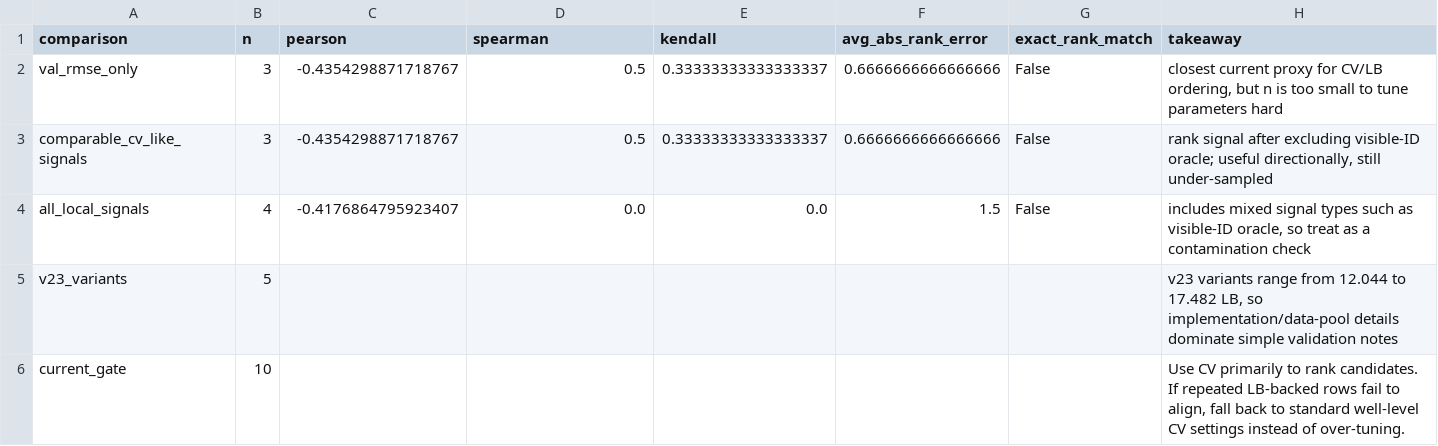
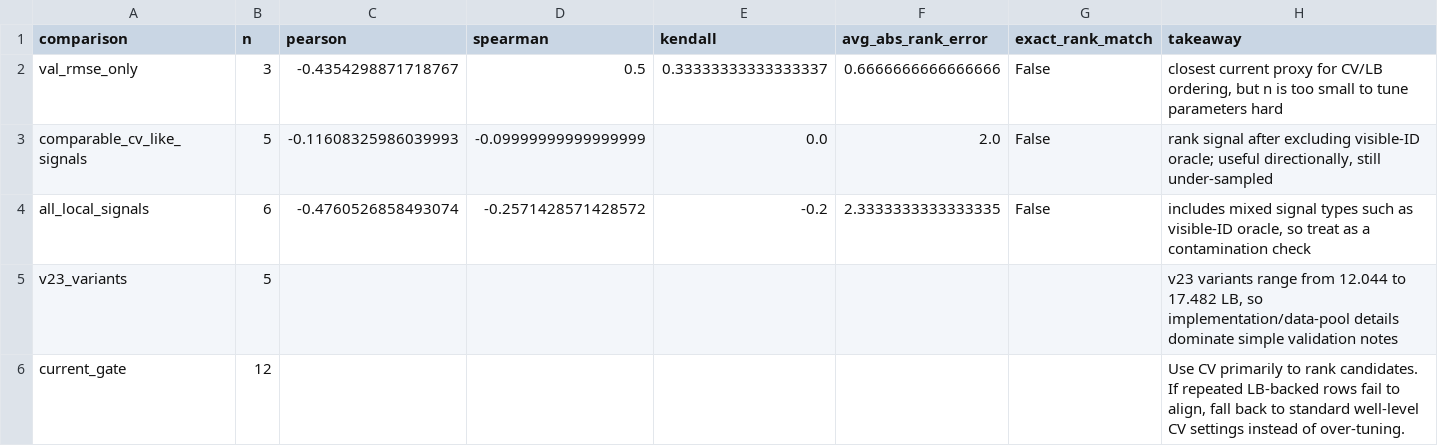
Before and after one commit to qwer556617123/Kaggle-ROGII-Wellbore-Geology-Prediction, a CSV file: docs/cv_lb_alignment_summary.csv, drawn as a sheet.

```diff
--- a/docs/cv_lb_alignment_summary.csv
+++ b/docs/cv_lb_alignment_summary.csv
@@ -2,5 +2,5 @@ comparison,n,pearson,spearman,kendall,avg_abs_rank_error,exact_rank_match,takeaw
 val_rmse_only,3,-0.4354298871718767,0.5,0.33333333333333337,0.6666666666666666,False,"closest current proxy for CV/LB ordering, but n is too small to tune parameters hard"
-comparable_cv_like_signals,3,-0.4354298871718767,0.5,0.33333333333333337,0.6666666666666666,False,"rank signal after excluding visible-ID oracle; useful directionally, still under-sampled"
-all_local_signals,4,-0.4176864795923407,0.0,0.0,1.5,False,"includes mixed signal types such as visible-ID oracle, so treat as a contamination check"
+comparable_cv_like_signals,5,-0.11608325986039993,-0.09999999999999999,0.0,2.0,False,"rank signal after excluding visible-ID oracle; useful directionally, still under-sampled"
+all_local_signals,6,-0.4760526858493074,-0.2571428571428572,-0.2,2.3333333333333335,False,"includes mixed signal types such as visible-ID oracle, so treat as a contamination check"
 v23_variants,5,,,,,,"v23 variants range from 12.044 to 17.482 LB, so implementation/data-pool details dominate simple validation notes"
-current_gate,10,,,,,,"Use CV primarily to rank candidates. If repeated LB-backed rows fail to align, fall back to standard well-level CV settings instead of over-tuning."
+current_gate,12,,,,,,"Use CV primarily to rank candidates. If repeated LB-backed rows fail to align, fall back to standard well-level CV settings instead of over-tuning."
```
Also changed, not shown: docs/cv_lb_rank_alignment.csv, docs/lb_history.csv, 5 other files.
